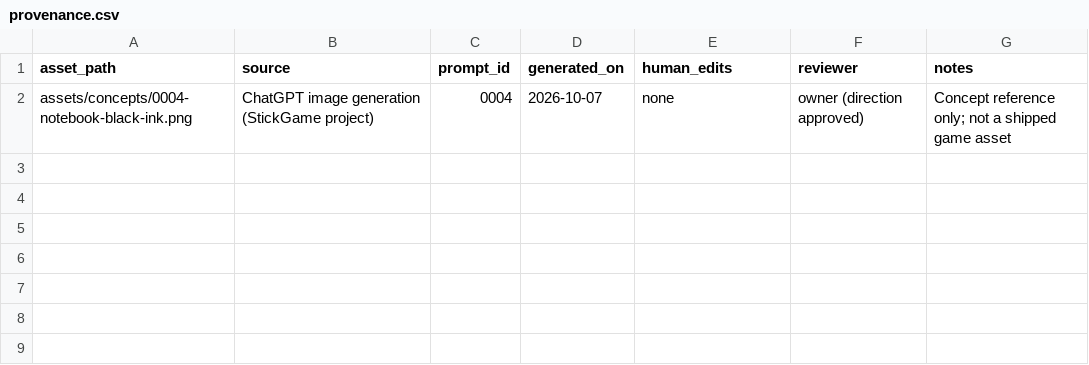
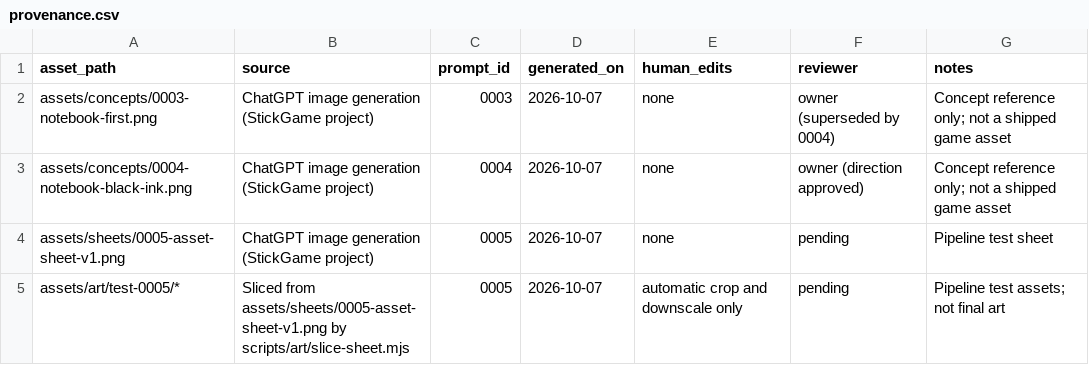
Before and after one commit to kaus-h/stickgame, a CSV file: assets/provenance.csv, drawn as a sheet.

```diff
--- a/assets/provenance.csv
+++ b/assets/provenance.csv
@@ -1,2 +1,5 @@
 asset_path,source,prompt_id,generated_on,human_edits,reviewer,notes
+assets/concepts/0003-notebook-first.png,ChatGPT image generation (StickGame project),0003,2026-10-07,none,owner (superseded by 0004),Concept reference only; not a shipped game asset
 assets/concepts/0004-notebook-black-ink.png,ChatGPT image generation (StickGame project),0004,2026-10-07,none,owner (direction approved),Concept reference only; not a shipped game asset
+assets/sheets/0005-asset-sheet-v1.png,ChatGPT image generation (StickGame project),0005,2026-10-07,none,pending,Pipeline test sheet
+assets/art/test-0005/*,Sliced from assets/sheets/0005-asset-sheet-v1.png by scripts/art/slice-sheet.mjs,0005,2026-10-07,automatic crop and downscale only,pending,Pipeline test assets; not final art
```
Also changed, not shown: 32 other files.
